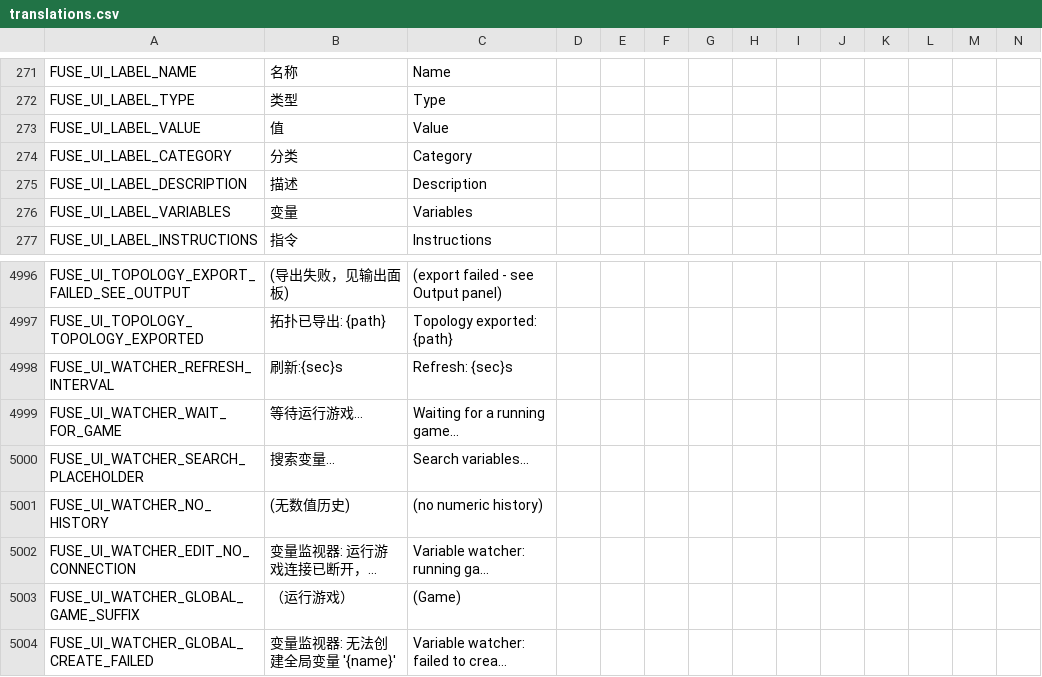
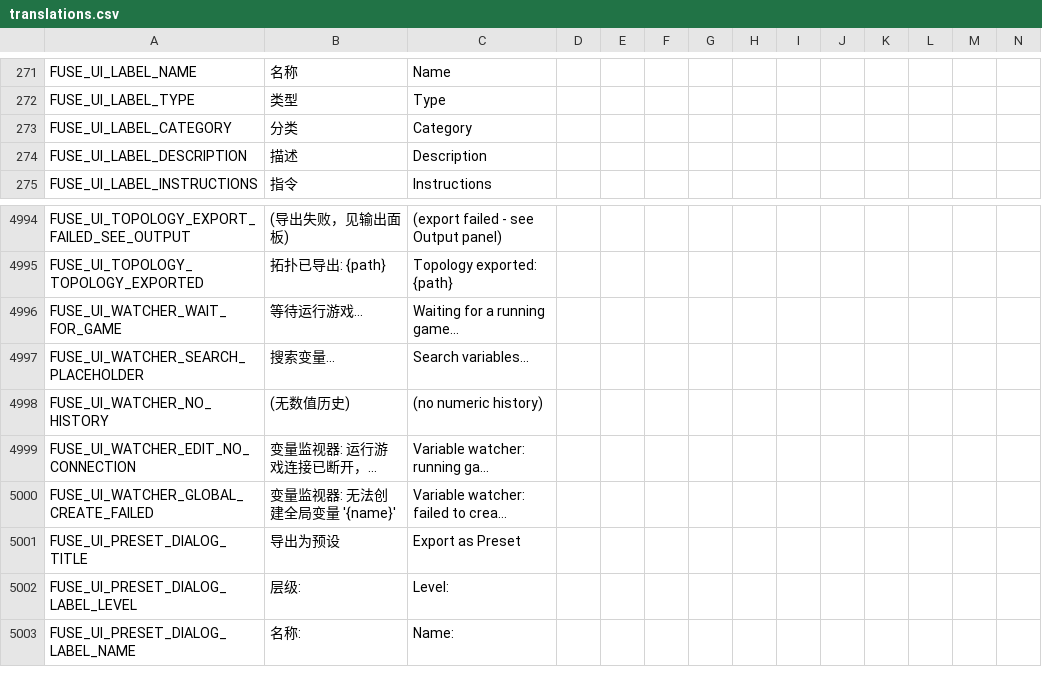
Before and after one commit to kenyonxu/fuse, a CSV file: addons/fuse/localization/translations.csv, drawn as a sheet; only a part is shown, gaps mark what is left out; the shorter side is filled out with more unchanged rows; long unchanged cells end in …; rows hold the shown columns only; the diff names each change by its address in the sheet, - before the commit and + after, or states it on an @@ line.

```diff
--- a/addons/fuse/localization/translations.csv
+++ b/addons/fuse/localization/translations.csv
-row 273: FUSE_UI_LABEL_VALUE | 值 | Value
-row 276: FUSE_UI_LABEL_VARIABLES | 变量 | Variables
-row 4998: FUSE_UI_WATCHER_REFRESH_INTERVAL | 刷新:{sec}s | Refresh: {sec}s
-row 5003: FUSE_UI_WATCHER_GLOBAL_GAME_SUFFIX | （运行游戏） | (Game)
```
Also changed, not shown: 3 other files.
